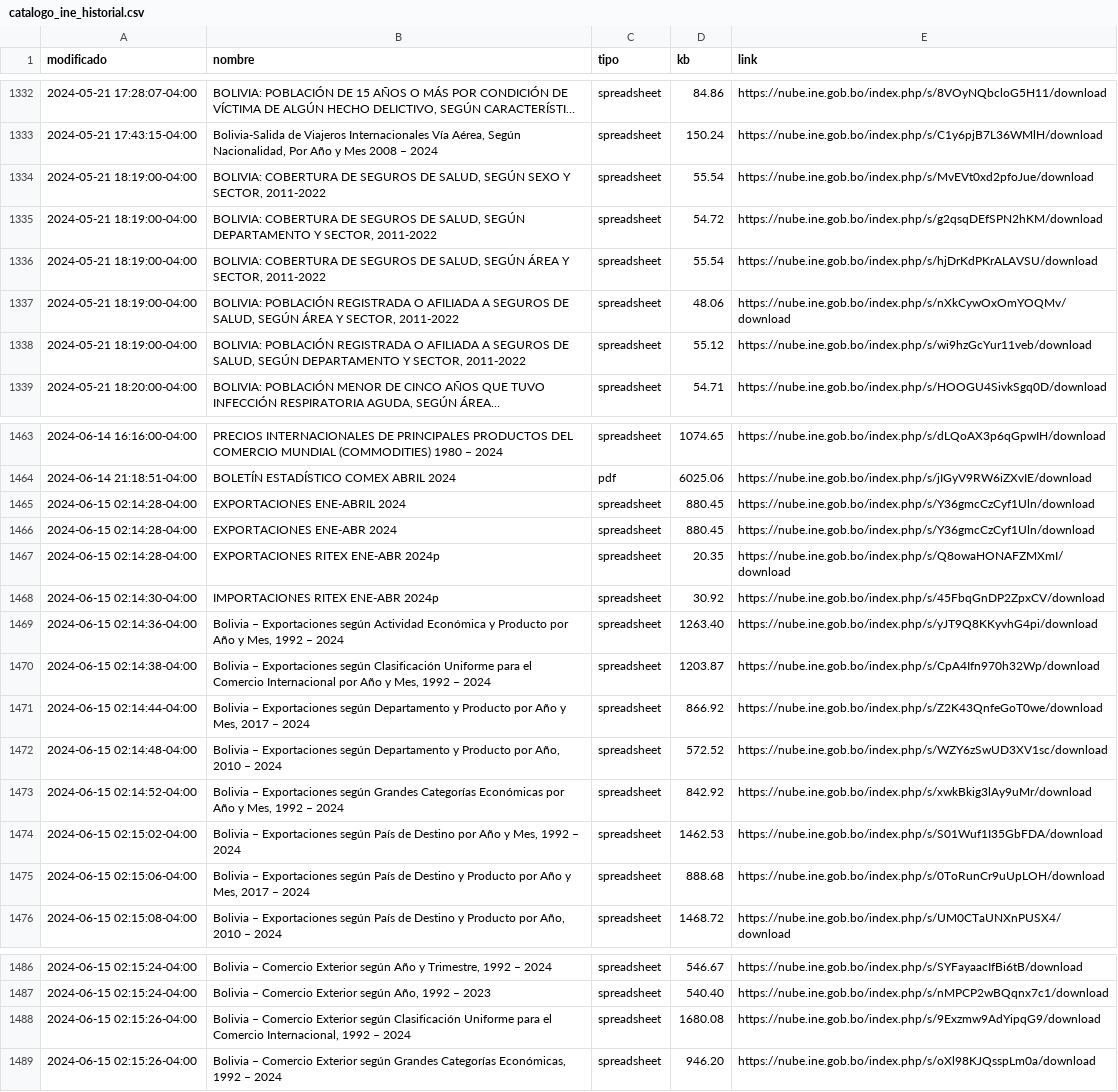
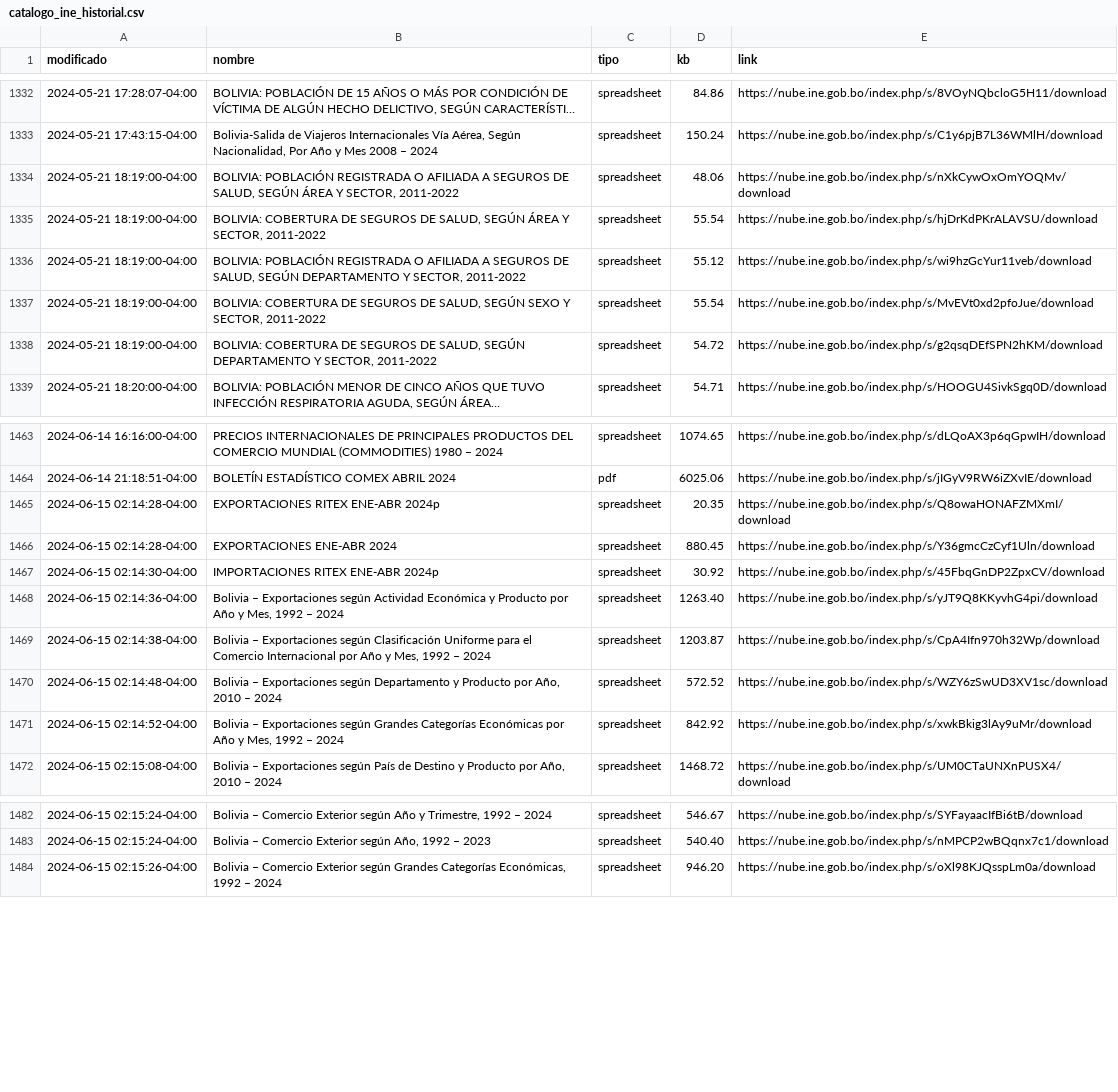
Before and after one commit to mauforonda/catalogo-ine, a CSV file: catalogo_ine_historial.csv, drawn as a sheet; only a part is shown, gaps mark what is left out; long unchanged cells end in …; removed rows and columns are numbered as before the commit, all else as after; the diff covers the shown part only; the diff names each change by its address in the sheet, - before the commit and + after, or states it on an @@ line.

Commit message:
[skip ci] update

```diff
--- a/catalogo_ine_historial.csv
+++ b/catalogo_ine_historial.csv
@@ row 1337 moved to row 1334: 2024-05-21 18:19:00-04:00 @@
@@ row 1336 moved to row 1335: 2024-05-21 18:19:00-04:00 @@
@@ row 1338 moved to row 1336: 2024-05-21 18:19:00-04:00 @@
-B1465 (nombre): EXPORTACIONES ENE-ABRIL 2024
+B1465 (nombre): EXPORTACIONES RITEX ENE-ABR 2024p
-D1465 (kb): 880.45
+D1465 (kb): 20.35
-E1465 (link): https://nube.ine.gob.bo/index.php/s/Y36gmcCzCyf1Uln/download
+E1465 (link): https://nube.ine.gob.bo/index.php/s/Q8owaHONAFZMXmI/download
-row 1467: 2024-06-15 02:14:28-04:00 | EXPORTACIONES RITEX ENE-ABR 2024p | spreadsheet | 20.35 | https://nube.ine.gob.bo/index.php/s/Q8owaHONAFZMXmI/download
-row 1471: 2024-06-15 02:14:44-04:00 | Bolivia – Exportaciones según Departamento y Producto por Año y Mes, 2017 – 2024 | spreadsheet | 866.92 | https://nube.ine.gob.bo/index.php/s/Z2K43QnfeGoT0we/download
-row 1474: 2024-06-15 02:15:02-04:00 | Bolivia – Exportaciones según País de Destino por Año y Mes, 1992 – 2024 | spreadsheet | 1462.53 | https://nube.ine.gob.bo/index.php/s/S01Wuf1I35GbFDA/download
-row 1475: 2024-06-15 02:15:06-04:00 | Bolivia – Exportaciones según País de Destino y Producto por Año y Mes, 2017 – 2024 | spreadsheet | 888.68 | https://nube.ine.gob.bo/index.php/s/0ToRunCr9uUpLOH/download
-row 1488: 2024-06-15 02:15:26-04:00 | Bolivia – Comercio Exterior según Clasificación Uniforme para el Comercio Internacional, 1992 – 2024 | spreadsheet | 1680.08 | https://nube.ine.gob.bo/index.php/s/9Exzmw9AdYipqG9/download
```
Also changed, not shown: 14 moved rows elsewhere in this file.
